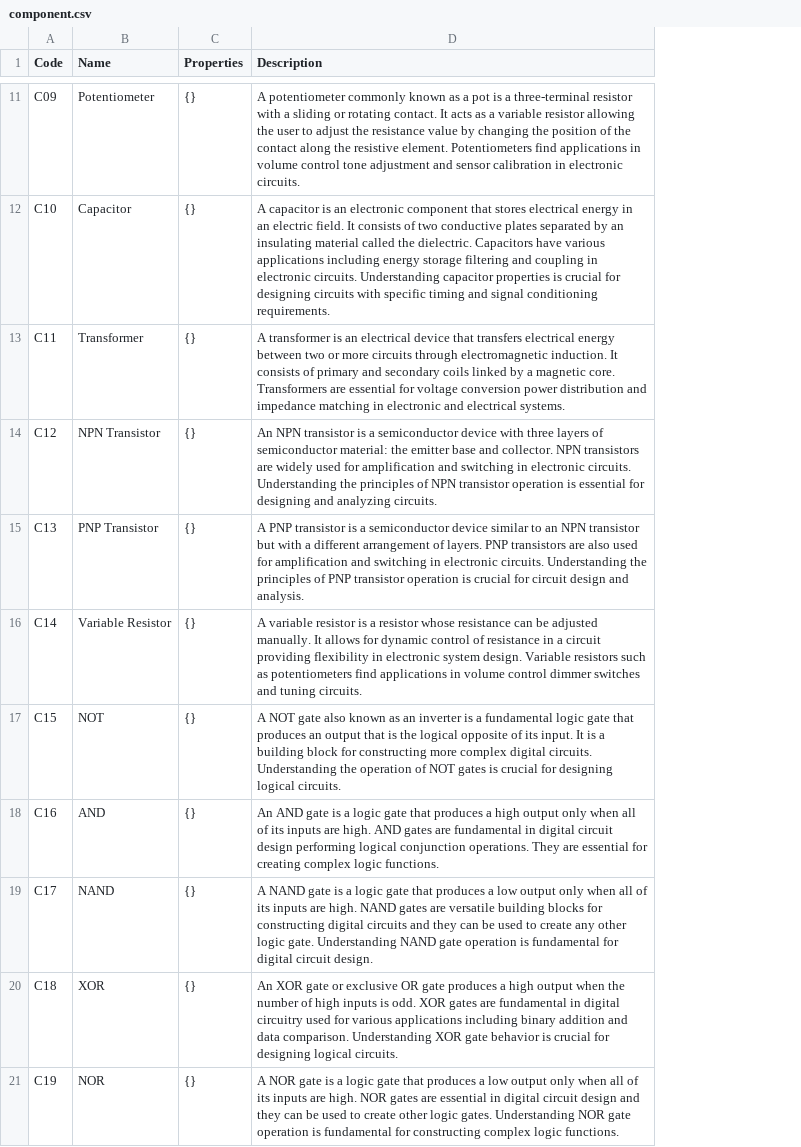
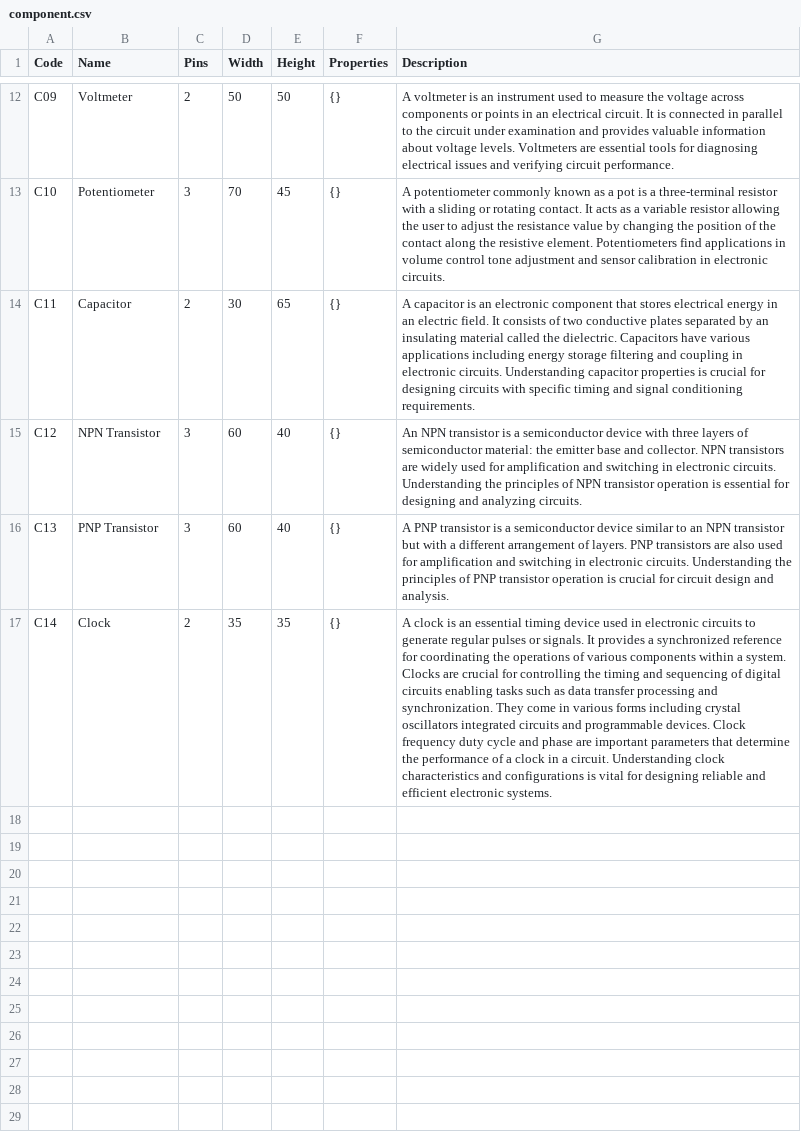
Before and after one commit to 5kit/Circuit_Side, a CSV file: api/Classes/component.csv, drawn as a sheet; only a part is shown, gaps mark what is left out; removed rows and columns are numbered as before the commit, all else as after; the diff covers the shown part only; the diff names each change by its address in the sheet, - before the commit and + after, or states it on an @@ line.

```diff
--- a/api/Classes/component.csv
+++ b/api/Classes/component.csv
+column C (Pins), rows 12-17: 2 | 3 | 2 | 3 | 3 | 2
+column D (Width), rows 12-17: 50 | 70 | 30 | 60 | 60 | 35
+column E (Height), rows 12-17: 50 | 45 | 65 | 40 | 40 | 35
-B12 (Name): Potentiometer
+B12 (Name): Voltmeter
-G12 (Description): A potentiometer commonly known as a pot is a three-terminal resistor with a sliding or rotating contact. It acts as a variable resistor allowing the user to adjust the resistance value by changing the position of the contact along the resistive element. Potentiometers find applications in volume control tone adjustment and sensor calibration in electronic circuits.
+G12 (Description): A voltmeter is an instrument used to measure the voltage across components or points in an electrical circuit. It is connected in parallel to the circuit under examination and provides valuable information about voltage levels. Voltmeters are essential tools for diagnosing electrical issues and verifying circuit performance.
-B13 (Name): Capacitor
+B13 (Name): Potentiometer
-G13 (Description): A capacitor is an electronic component that stores electrical energy in an electric field. It consists of two conductive plates separated by an insulating material called the dielectric. Capacitors have various applications including energy storage filtering and coupling in electronic circuits. Understanding capacitor properties is crucial for designing circuits with specific timing and signal conditioning requirements.
+G13 (Description): A potentiometer commonly known as a pot is a three-terminal resistor with a sliding or rotating contact. It acts as a variable resistor allowing the user to adjust the resistance value by changing the position of the contact along the resistive element. Potentiometers find applications in volume control tone adjustment and sensor calibration in electronic circuits.
-B14 (Name): Transformer
+B14 (Name): Capacitor
-G14 (Description): A transformer is an electrical device that transfers electrical energy between two or more circuits through electromagnetic induction. It consists of primary and secondary coils linked by a magnetic core. Transformers are essential for voltage conversion power distribution and impedance matching in electronic and electrical systems.
+G14 (Description): A capacitor is an electronic component that stores electrical energy in an electric field. It consists of two conductive plates separated by an insulating material called the dielectric. Capacitors have various applications including energy storage filtering and coupling in electronic circuits. Understanding capacitor properties is crucial for designing circuits with specific timing and signal conditioning requirements.
-B17 (Name): Variable Resistor
+B17 (Name): Clock
-G17 (Description): A variable resistor is a resistor whose resistance can be adjusted manually. It allows for dynamic control of resistance in a circuit providing flexibility in electronic system design. Variable resistors such as potentiometers find applications in volume control dimmer switches and tuning circuits.
+G17 (Description): A clock is an essential timing device used in electronic circuits to generate regular pulses or signals. It provides a synchronized reference for coordinating the operations of various components within a system. Clocks are crucial for controlling the timing and sequencing of digital circuits enabling tasks such as data transfer processing and synchronization. They come in various forms including crystal oscillators integrated circuits and programmable devices. Clock frequency duty cycle and phase are important parameters that determine the performance of a clock in a circuit. Understanding clock characteristics and configurations is vital for designing reliable and efficient electronic systems.
-row 17: C15 | NOT | {} | A NOT gate also known as an inverter is a fundamental logic gate that produces an output that is the logical opposite of its input. It is a building block for constructing more complex digital circuits. Understanding the operation of NOT gates is crucial for designing logical circuits.
-row 18: C16 | AND | {} | An AND gate is a logic gate that produces a high output only when all of its inputs are high. AND gates are fundamental in digital circuit design performing logical conjunction operations. They are essential for creating complex logic functions.
-row 19: C17 | NAND | {} | A NAND gate is a logic gate that produces a low output only when all of its inputs are high. NAND gates are versatile building blocks for constructing digital circuits and they can be used to create any other logic gate. Understanding NAND gate operation is fundamental for digital circuit design.
-row 20: C18 | XOR | {} | An XOR gate or exclusive OR gate produces a high output when the number of high inputs is odd. XOR gates are fundamental in digital circuitry used for various applications including binary addition and data comparison. Understanding XOR gate behavior is crucial for designing logical circuits.
-row 21: C19 | NOR | {} | A NOR gate is a logic gate that produces a low output only when all of its inputs are high. NOR gates are essential in digital circuit design and they can be used to create other logic gates. Understanding NOR gate operation is fundamental for constructing complex logic functions.
```
Also changed, not shown: 1 added row and 14 edited cells elsewhere in this file, 10 other files.
